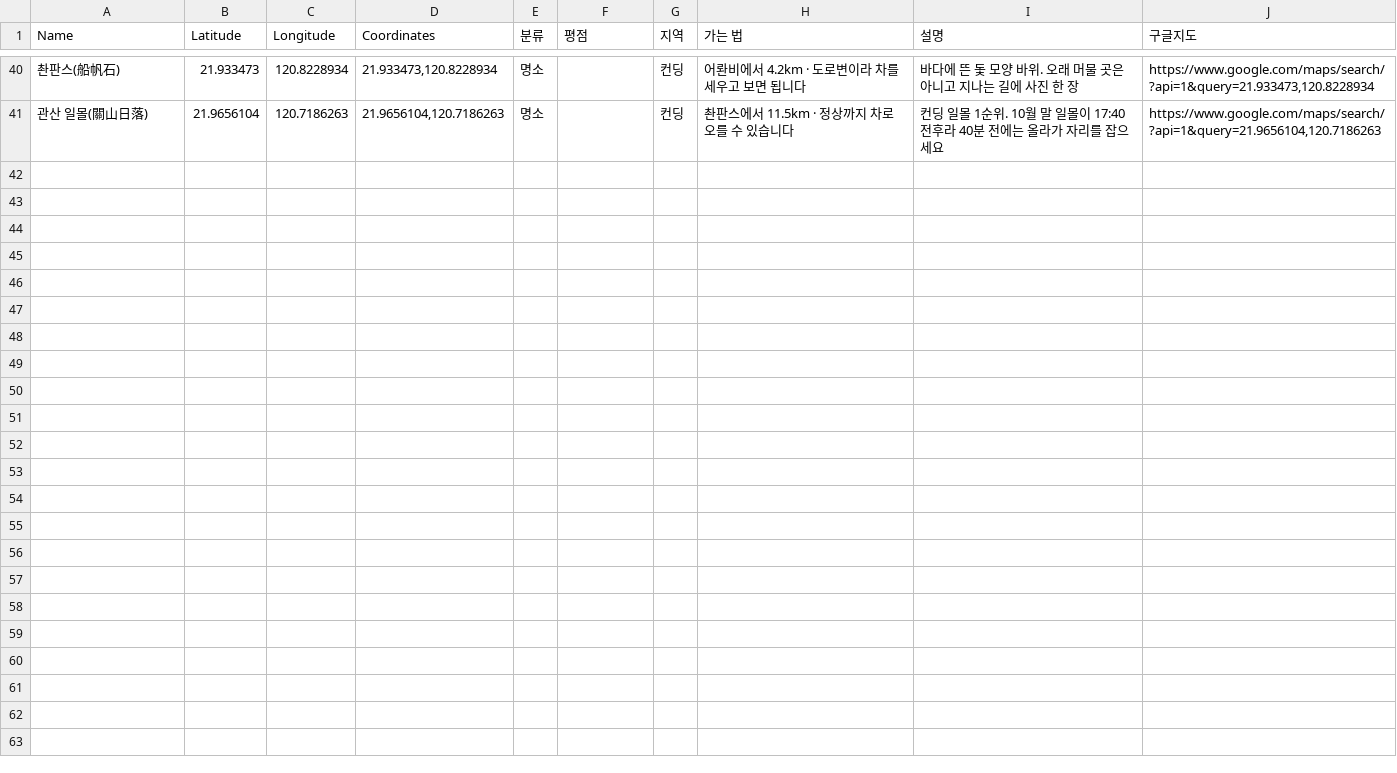
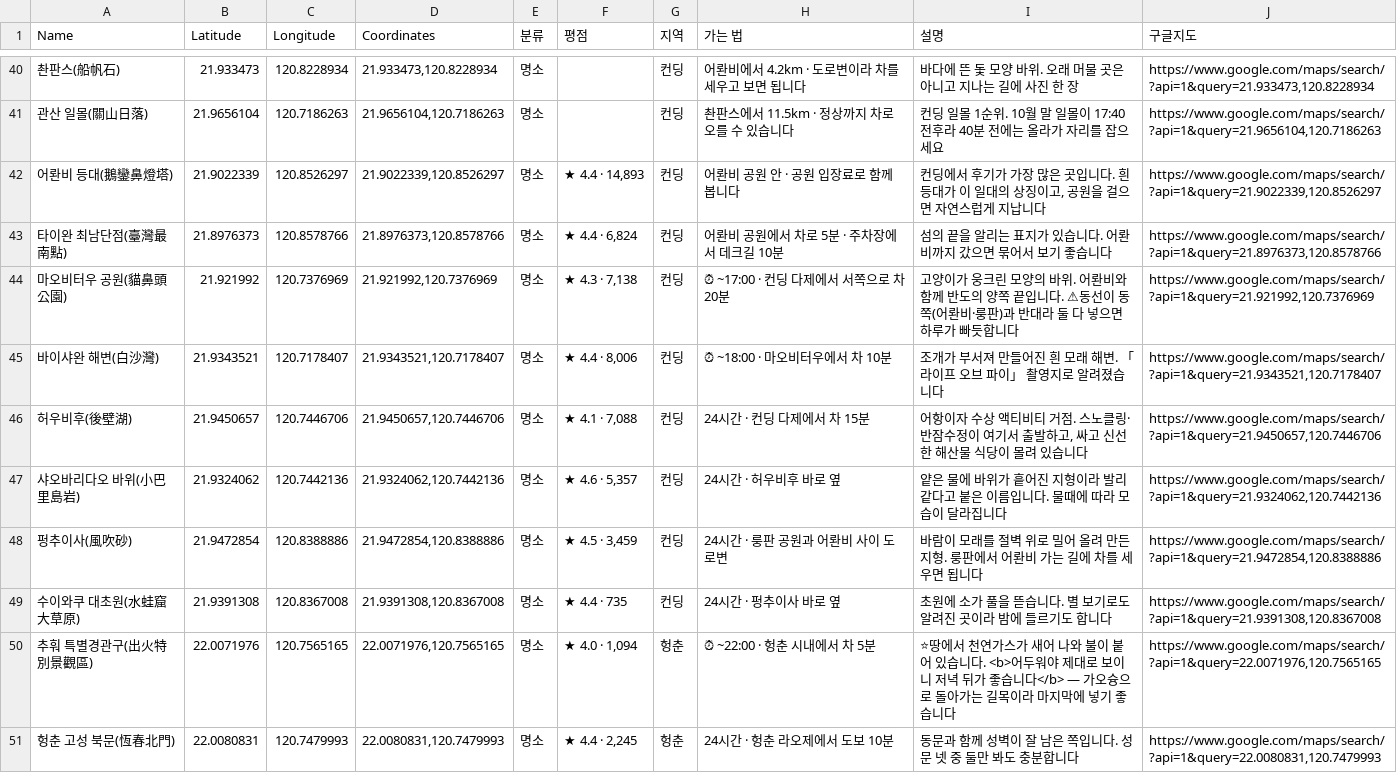
Before and after one commit to pado8/pado8.github.io, a CSV file: public/travel/kaohsiung/mymaps/가오슝-명소.csv, drawn as a sheet; only a part is shown, gaps mark what is left out.

```diff
--- a/public/travel/kaohsiung/mymaps/가오슝-명소.csv
+++ b/public/travel/kaohsiung/mymaps/가오슝-명소.csv
@@ -41 +41,11 @@
 관산 일몰(關山日落),21.9656104,120.7186263,"21.9656104,120.7186263",명소,,컨딩,촨판스에서 11.5km · 정상까지 차로 오를 수 있습니다,컨딩 일몰 1순위. 10월 말 일몰이 17:40 전후라 40분 전에는 올라가 자리를 잡으세요,"https://www.google.com/maps/search/?api=1&query=21.9656104,120.7186263"
+어롼비 등대(鵝鑾鼻燈塔),21.9022339,120.8526297,"21.9022339,120.8526297",명소,"★ 4.4 · 14,893",컨딩,어롼비 공원 안 · 공원 입장료로 함께 봅니다,"컨딩에서 후기가 가장 많은 곳입니다. 흰 등대가 이 일대의 상징이고, 공원을 걸으면 자연스럽게 지납니다","https://www.google.com/maps/search/?api=1&query=21.9022339,120.8526297"
+타이완 최남단점(臺灣最南點),21.8976373,120.8578766,"21.8976373,120.8578766",명소,"★ 4.4 · 6,824",컨딩,어롼비 공원에서 차로 5분 · 주차장에서 데크길 10분,섬의 끝을 알리는 표지가 있습니다. 어롼비까지 갔으면 묶어서 보기 좋습니다,"https://www.google.com/maps/search/?api=1&query=21.8976373,120.8578766"
+마오비터우 공원(貓鼻頭公園),21.921992,120.7376969,"21.921992,120.7376969",명소,"★ 4.3 · 7,138",컨딩,⏰ ~17:00 · 컨딩 다제에서 서쪽으로 차 20분,고양이가 웅크린 모양의 바위. 어롼비와 함께 반도의 양쪽 끝입니다. ⚠동선이 동쪽(어롼비·룽판)과 반대라 둘 다 넣으면 하루가 빠듯합니다,"https://www.google.com/maps/search/?api=1&query=21.921992,120.7376969"
+바이샤완 해변(白沙灣),21.9343521,120.7178407,"21.9343521,120.7178407",명소,"★ 4.4 · 8,006",컨딩,⏰ ~18:00 · 마오비터우에서 차 10분,조개가 부서져 만들어진 흰 모래 해변. 「라이프 오브 파이」 촬영지로 알려졌습니다,"https://www.google.com/maps/search/?api=1&query=21.9343521,120.7178407"
+허우비후(後壁湖),21.9450657,120.7446706,"21.9450657,120.7446706",명소,"★ 4.1 · 7,088",컨딩,24시간 · 컨딩 다제에서 차 15분,"어항이자 수상 액티비티 거점. 스노클링·반잠수정이 여기서 출발하고, 싸고 신선한 해산물 식당이 몰려 있습니다","https://www.google.com/maps/search/?api=1&query=21.9450657,120.7446706"
+샤오바리다오 바위(小巴里島岩),21.9324062,120.7442136,"21.9324062,120.7442136",명소,"★ 4.6 · 5,357",컨딩,24시간 · 허우비후 바로 옆,얕은 물에 바위가 흩어진 지형이라 발리 같다고 붙은 이름입니다. 물때에 따라 모습이 달라집니다,"https://www.google.com/maps/search/?api=1&query=21.9324062,120.7442136"
+펑추이사(風吹砂),21.9472854,120.8388886,"21.9472854,120.8388886",명소,"★ 4.5 · 3,459",컨딩,24시간 · 룽판 공원과 어롼비 사이 도로변,바람이 모래를 절벽 위로 밀어 올려 만든 지형. 룽판에서 어롼비 가는 길에 차를 세우면 됩니다,"https://www.google.com/maps/search/?api=1&query=21.9472854,120.8388886"
+수이와쿠 대초원(水蛙窟大草原),21.9391308,120.8367008,"21.9391308,120.8367008",명소,★ 4.4 · 735,컨딩,24시간 · 펑추이사 바로 옆,초원에 소가 풀을 뜯습니다. 별 보기로도 알려진 곳이라 밤에 들르기도 합니다,"https://www.google.com/maps/search/?api=1&query=21.9391308,120.8367008"
+추훠 특별경관구(出火特別景觀區),22.0071976,120.7565165,"22.0071976,120.7565165",명소,"★ 4.0 · 1,094",헝춘,⏰ ~22:00 · 헝춘 시내에서 차 5분,⭐땅에서 천연가스가 새어 나와 불이 붙어 있습니다. <b>어두워야 제대로 보이니 저녁 뒤가 좋습니다</b> — 가오슝으로 돌아가는 길목이라 마지막에 넣기 좋습니다,"https://www.google.com/maps/search/?api=1&query=22.0071976,120.7565165"
+헝춘 고성 북문(恆春北門),22.0080831,120.7479993,"22.0080831,120.7479993",명소,"★ 4.4 · 2,245",헝춘,24시간 · 헝춘 라오제에서 도보 10분,동문과 함께 성벽이 잘 남은 쪽입니다. 성문 넷 중 둘만 봐도 충분합니다,"https://www.google.com/maps/search/?api=1&query=22.0080831,120.7479993"
```
Also changed, not shown: 3 other files.
